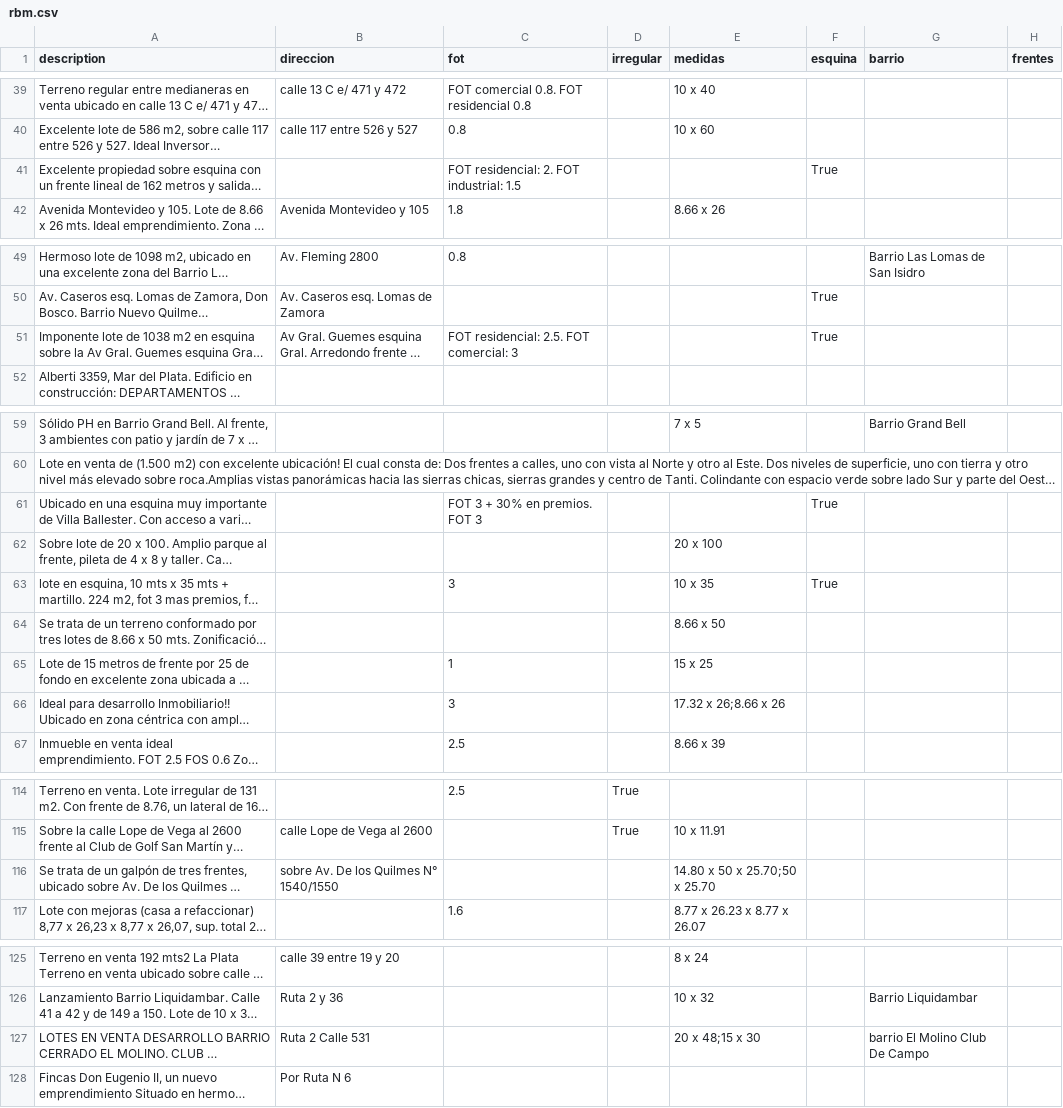
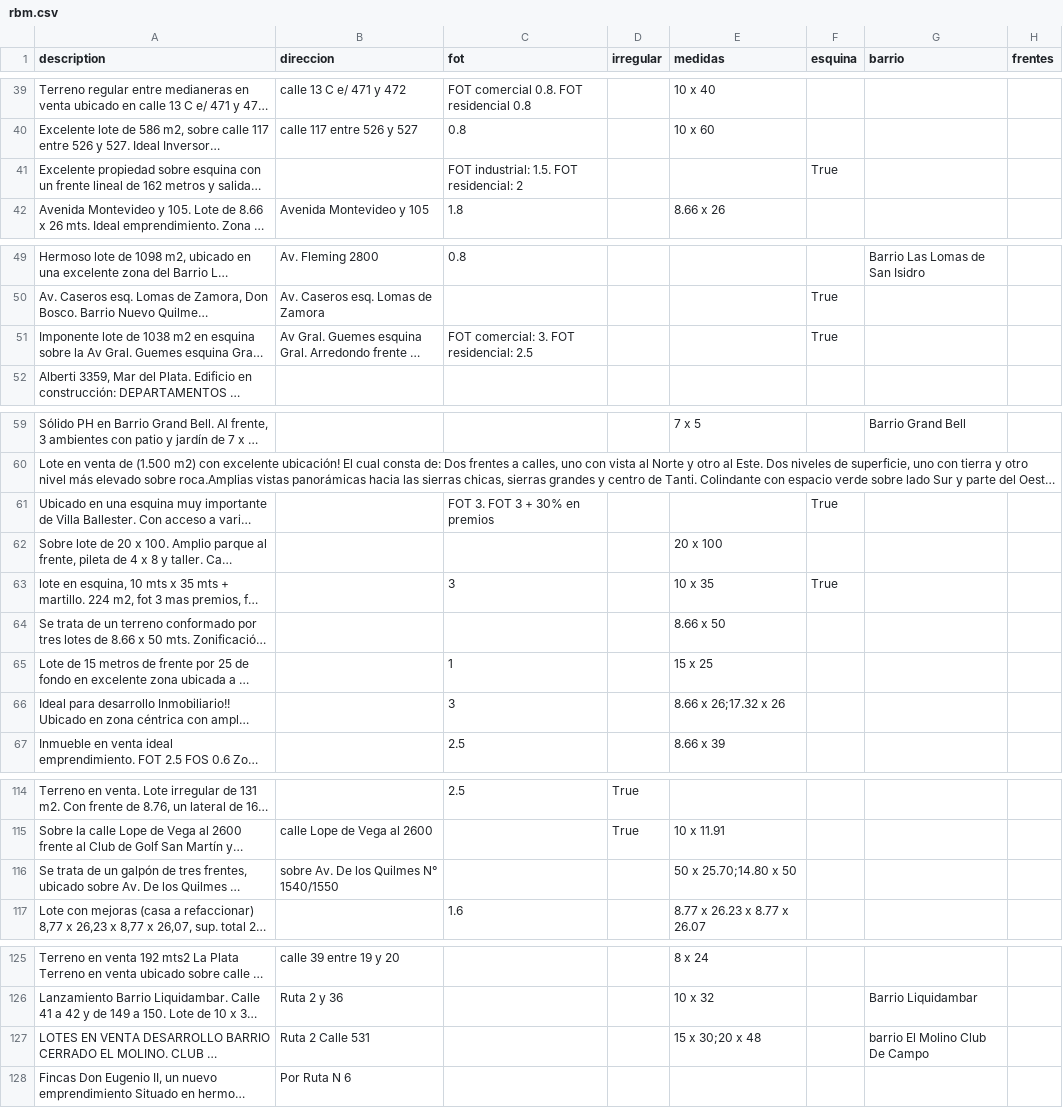
Before and after one commit to cientopolis/OVS-extractor-idis, a CSV file: output/rbm.csv, drawn as a sheet; only a part is shown, gaps mark what is left out; long unchanged cells end in …; the diff covers the shown part only; the diff names each change by its address in the sheet, - before the commit and + after, or states it on an @@ line.

```diff
--- a/output/rbm.csv
+++ b/output/rbm.csv
-C41 (fot): FOT residencial: 2. FOT industrial: 1.5
+C41 (fot): FOT industrial: 1.5. FOT residencial: 2
-C51 (fot): FOT residencial: 2.5. FOT comercial: 3
+C51 (fot): FOT comercial: 3. FOT residencial: 2.5
-C61 (fot): FOT 3 + 30% en premios. FOT 3
+C61 (fot): FOT 3. FOT 3 + 30% en premios
-E66 (medidas): 17.32 x 26;8.66 x 26
+E66 (medidas): 8.66 x 26;17.32 x 26
-E116 (medidas): 14.80 x 50 x 25.70;50 x 25.70
+E116 (medidas): 50 x 25.70;14.80 x 50
-E127 (medidas): 20 x 48;15 x 30
+E127 (medidas): 15 x 30;20 x 48
```
Also changed, not shown: 1 edited cell elsewhere in this file, input/ground_truth_100_sin_inferencias.csv, 1 other file.
